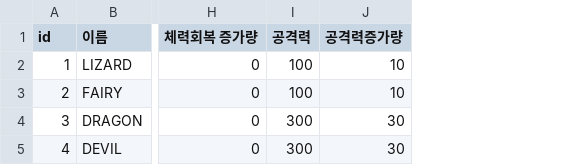
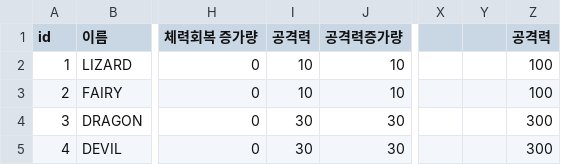
Before and after one commit to irmle/GOC_JavaServer, a CSV file: src/GameDataFiles/JungleMonsterInfoList.csv, drawn as a sheet; only a part is shown, gaps mark what is left out; the diff names each change by its address in the sheet, - before the commit and + after, or states it on an @@ line.

```diff
--- a/src/GameDataFiles/JungleMonsterInfoList.csv
+++ b/src/GameDataFiles/JungleMonsterInfoList.csv
+column X, empty
+column Y, empty
+column Z (공격력), rows 2-5: 100 | 100 | 300 | 300
-I2:I3 (공격력): 100
+I2:I3 (공격력): 10
-I4:I5 (공격력): 300
+I4:I5 (공격력): 30
```
Also changed, not shown: src/GameDataFiles/SkillInfoListPerSkillLevel.csv, src/GameDataFiles/WholeEffectValueList.csv, 10 other files.
